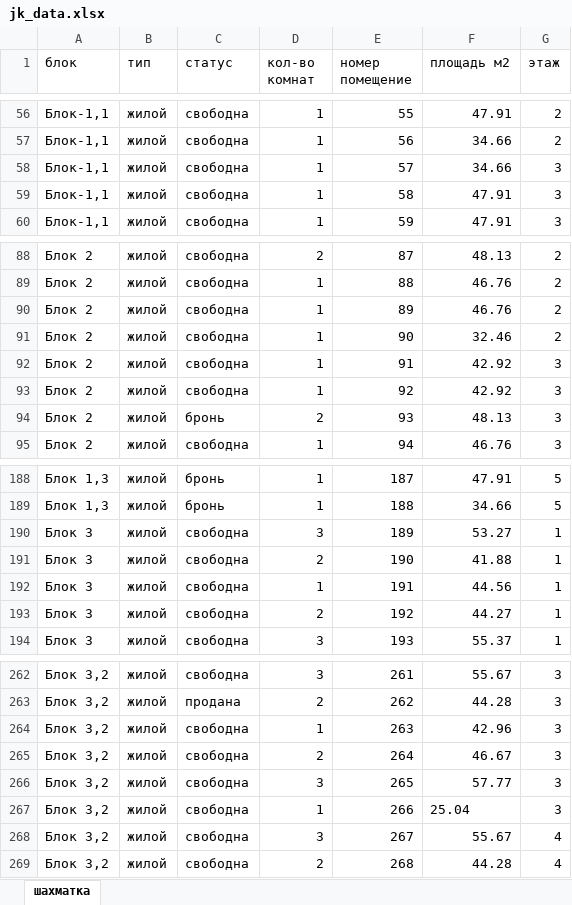
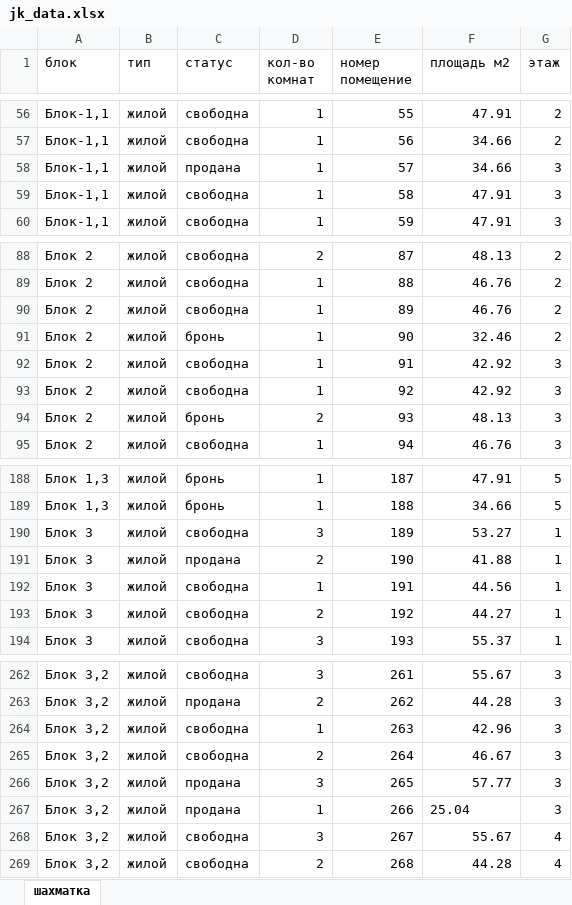
Before and after one commit to RealEstateDevw/RealEstate, an Excel workbook: static/Жилые_Комплексы/ЖК_Бахор/jk_data.xlsx, sheet шахматка, drawn as a sheet; only a part is shown, gaps mark what is left out; values as stored, in another font and other column widths than the file's, no borders; the diff names each change by its address in the sheet, - before the commit and + after, or states it on an @@ line.

```diff
--- a/static/Жилые_Комплексы/ЖК_Бахор/jk_data.xlsx (sheet шахматка)
+++ b/static/Жилые_Комплексы/ЖК_Бахор/jk_data.xlsx (sheet шахматка)
-C58 (статус): свободна
+C58 (статус): продана
-C91 (статус): свободна
+C91 (статус): бронь
-C191 (статус): свободна
+C191 (статус): продана
-C266:C267 (статус): свободна
+C266:C267 (статус): продана
```
Also changed, not shown: static/Жилые_Комплексы/ЖК_Бахор/contract_registry.xlsx.
